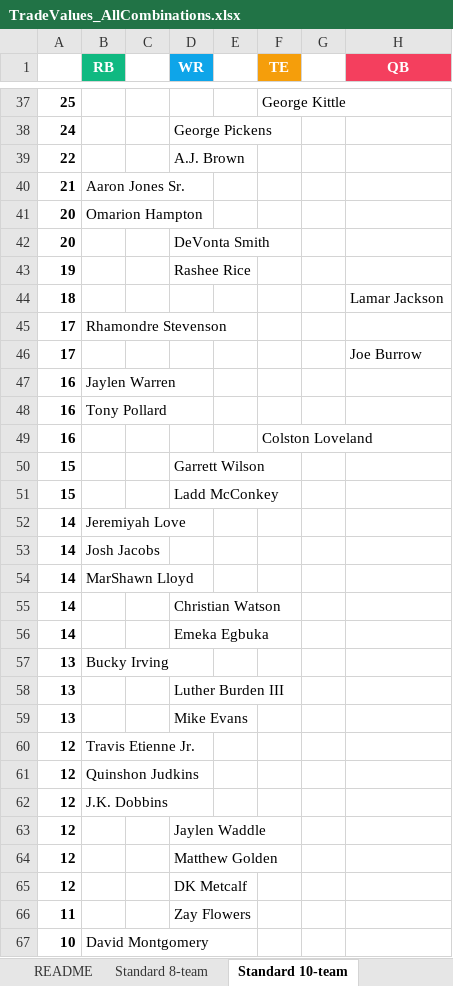
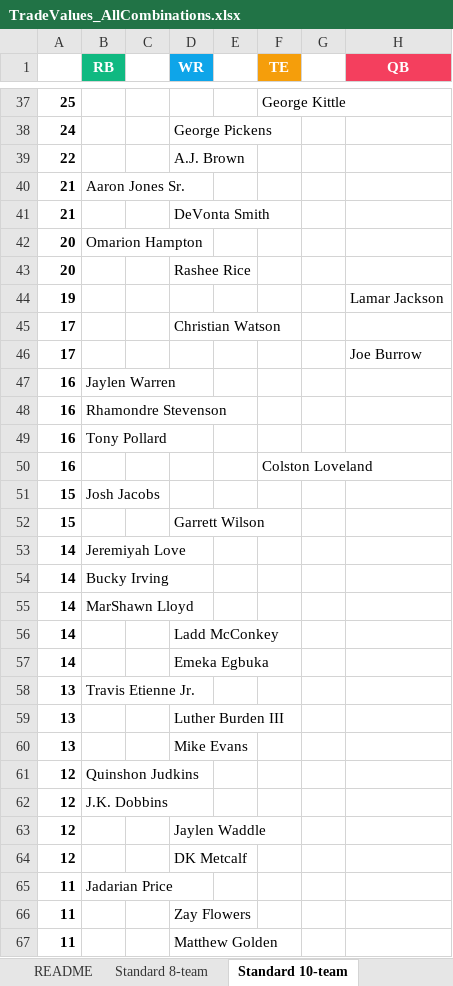
Before and after one commit to seoularpro/OddsVis, an Excel workbook: TradeValueSheets/TradeValues_AllCombinations.xlsx, sheet Standard 10-team, drawn as a sheet; only a part is shown, gaps mark what is left out; the shorter side is filled out with more unchanged rows; values as stored, in another font and other column widths than the file's, no borders; removed rows and columns are numbered as before the commit, all else as after; the diff covers the shown part only; the diff names each change by its address in the sheet, - before the commit and + after, or states it on an @@ line.

```diff
--- a/TradeValueSheets/TradeValues_AllCombinations.xlsx (sheet Standard 10-team)
+++ b/TradeValueSheets/TradeValues_AllCombinations.xlsx (sheet Standard 10-team)
+row 41: 21 |  |  | DeVonta Smith
-D43 (WR): DeVonta Smith
+D43 (WR): Rashee Rice
-D44 (WR): Rashee Rice
+D44 (WR): (empty)
-H44 (QB): (empty)
+H44 (QB): Lamar Jackson
-row 44: 18 |  |  |  |  |  |  | Lamar Jackson
-B45 (RB): Rhamondre Stevenson
+B45 (RB): (empty)
-D45 (WR): (empty)
+D45 (WR): Christian Watson
+row 48: 16 | Rhamondre Stevenson
+row 51: 15 | Josh Jacobs
-row 51: 15 |  |  | Ladd McConkey
-B54 (RB): Josh Jacobs
+B54 (RB): Bucky Irving
-D56 (WR): Christian Watson
+D56 (WR): Ladd McConkey
-B58 (RB): Bucky Irving
+B58 (RB): Travis Etienne Jr.
-row 60: 12 | Travis Etienne Jr.
-row 64: 12 |  |  | Matthew Golden
+row 65: 11 | Jadarian Price
+row 67: 11 |  |  | Matthew Golden
```
Also changed, not shown: 11 added rows, 12 removed rows and 17 edited cells elsewhere in this sheet, sheet Full PPR 10-team, sheet Standard 8-team, sheet Full PPR 12-team, sheet Half PPR 8-team, sheet Standard 12-team, sheet Half PPR 12-team, 2 more sheets, TradeValueSheets/TradeValues_FullPPR_10team.xlsx, TradeValueSheets/TradeValues_HalfPPR_12team.xlsx, 18 other files.
